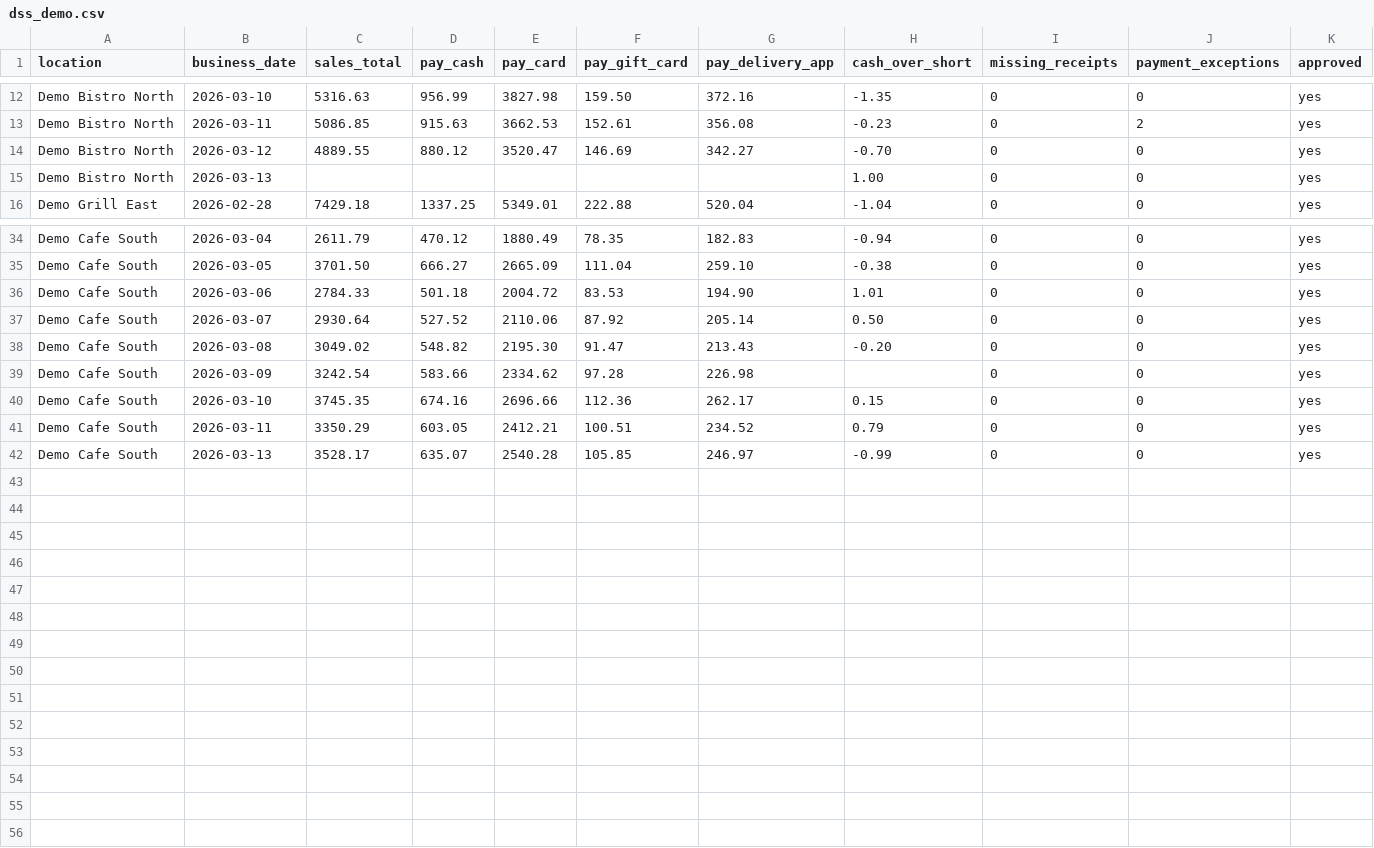
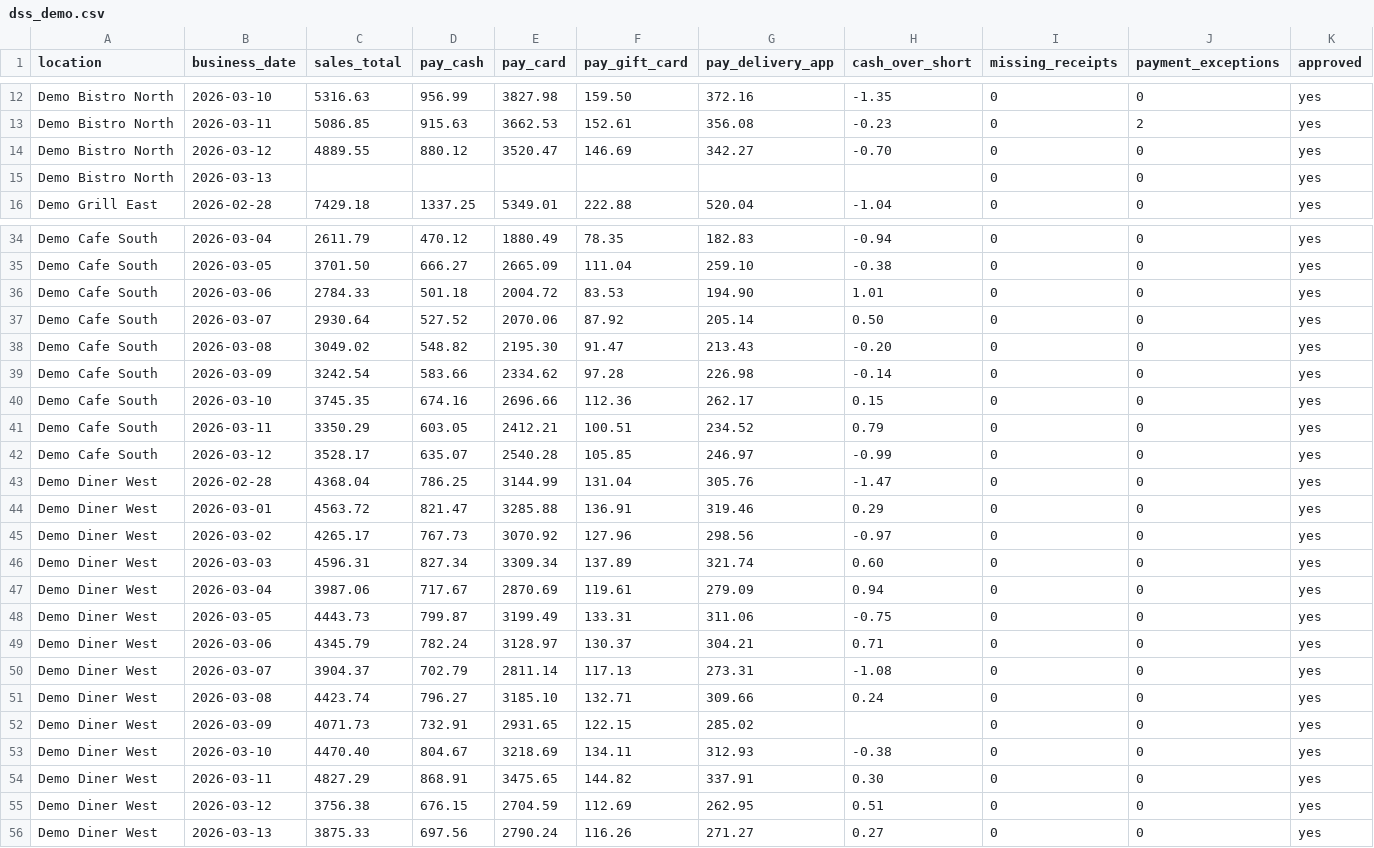
Before and after one commit to JayRohrs/dss-report, a CSV file: examples/demo/dss_demo.csv, drawn as a sheet; only a part is shown, gaps mark what is left out; rows hold the shown columns only; the diff names each change by its address in the sheet, - before the commit and + after, or states it on an @@ line.

```diff
--- a/examples/demo/dss_demo.csv
+++ b/examples/demo/dss_demo.csv
-H15 (cash_over_short): 1.00
+H15 (cash_over_short): (empty)
-E37 (pay_card): 2110.06
+E37 (pay_card): 2070.06
-H39 (cash_over_short): (empty)
+H39 (cash_over_short): -0.14
-B42 (business_date): 2026-03-13
+B42 (business_date): 2026-03-12
+row 43: Demo Diner West | 2026-02-28 | 4368.04 | 786.25 | 3144.99 | 131.04 | 305.76 | -1.47 | 0 | 0 | yes
+row 44: Demo Diner West | 2026-03-01 | 4563.72 | 821.47 | 3285.88 | 136.91 | 319.46 | 0.29 | 0 | 0 | yes
+row 45: Demo Diner West | 2026-03-02 | 4265.17 | 767.73 | 3070.92 | 127.96 | 298.56 | -0.97 | 0 | 0 | yes
+row 46: Demo Diner West | 2026-03-03 | 4596.31 | 827.34 | 3309.34 | 137.89 | 321.74 | 0.60 | 0 | 0 | yes
+row 47: Demo Diner West | 2026-03-04 | 3987.06 | 717.67 | 2870.69 | 119.61 | 279.09 | 0.94 | 0 | 0 | yes
+row 48: Demo Diner West | 2026-03-05 | 4443.73 | 799.87 | 3199.49 | 133.31 | 311.06 | -0.75 | 0 | 0 | yes
+row 49: Demo Diner West | 2026-03-06 | 4345.79 | 782.24 | 3128.97 | 130.37 | 304.21 | 0.71 | 0 | 0 | yes
+row 50: Demo Diner West | 2026-03-07 | 3904.37 | 702.79 | 2811.14 | 117.13 | 273.31 | -1.08 | 0 | 0 | yes
+row 51: Demo Diner West | 2026-03-08 | 4423.74 | 796.27 | 3185.10 | 132.71 | 309.66 | 0.24 | 0 | 0 | yes
+row 52: Demo Diner West | 2026-03-09 | 4071.73 | 732.91 | 2931.65 | 122.15 | 285.02 |  | 0 | 0 | yes
+row 53: Demo Diner West | 2026-03-10 | 4470.40 | 804.67 | 3218.69 | 134.11 | 312.93 | -0.38 | 0 | 0 | yes
+row 54: Demo Diner West | 2026-03-11 | 4827.29 | 868.91 | 3475.65 | 144.82 | 337.91 | 0.30 | 0 | 0 | yes
+row 55: Demo Diner West | 2026-03-12 | 3756.38 | 676.15 | 2704.59 | 112.69 | 262.95 | 0.51 | 0 | 0 | yes
+row 56: Demo Diner West | 2026-03-13 | 3875.33 | 697.56 | 2790.24 | 116.26 | 271.27 | 0.27 | 0 | 0 | yes
```
Also changed, not shown: 15 other files.
